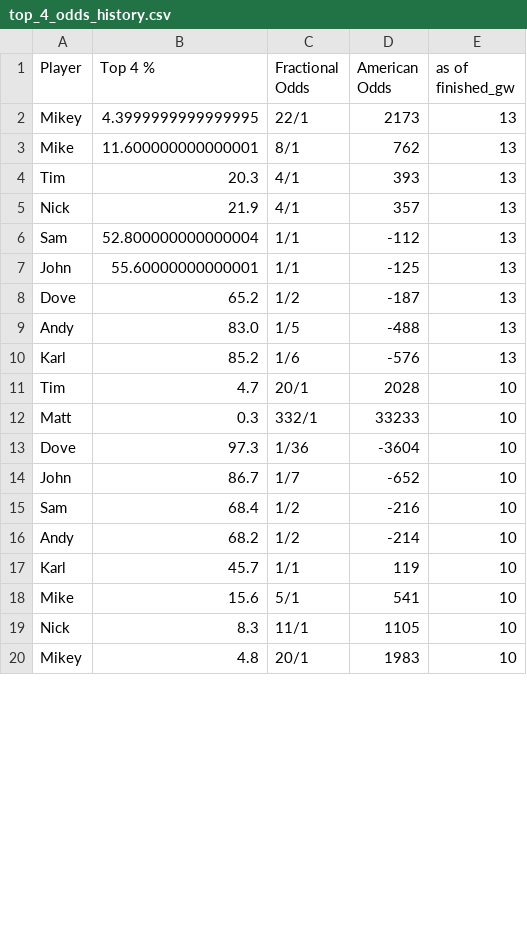
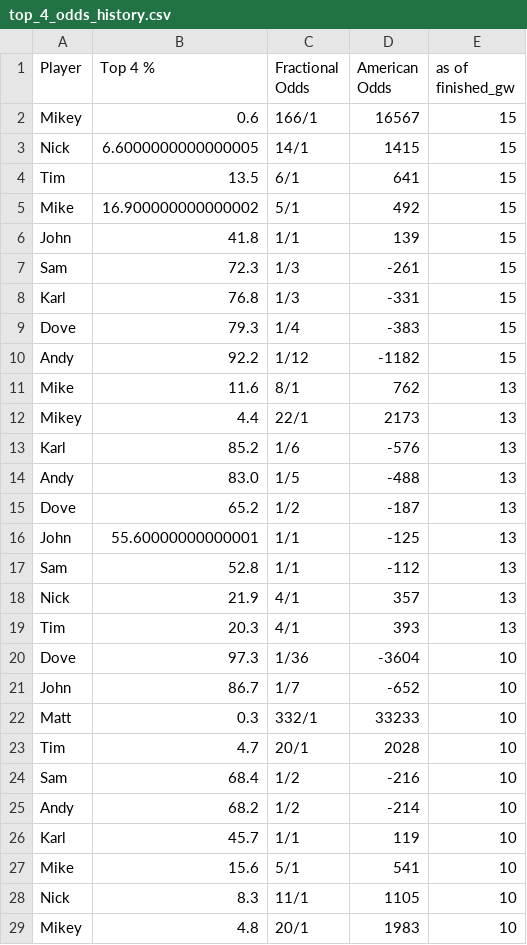
Before and after one commit to andyuttley/jimmyApp, a CSV file: top_4_odds_history.csv, drawn as a sheet; only a part is shown; the diff covers the shown part only.

```diff
--- a/top_4_odds_history.csv
+++ b/top_4_odds_history.csv
@@ -1,15 +1,24 @@
 Player,Top 4 %,Fractional Odds,American Odds,as of finished_gw
-Mikey,4.3999999999999995,22/1,2173,13
-Mike,11.600000000000001,8/1,762,13
+Mikey,0.6,166/1,16567,15
+Nick,6.6000000000000005,14/1,1415,15
+Tim,13.5,6/1,641,15
+Mike,16.900000000000002,5/1,492,15
+John,41.8,1/1,139,15
+Sam,72.3,1/3,-261,15
+Karl,76.8,1/3,-331,15
+Dove,79.3,1/4,-383,15
+Andy,92.2,1/12,-1182,15
+Mike,11.6,8/1,762,13
+Mikey,4.4,22/1,2173,13
+Karl,85.2,1/6,-576,13
+Andy,83.0,1/5,-488,13
+Dove,65.2,1/2,-187,13
+John,55.60000000000001,1/1,-125,13
+Sam,52.8,1/1,-112,13
+Nick,21.9,4/1,357,13
 Tim,20.3,4/1,393,13
-Nick,21.9,4/1,357,13
-Sam,52.800000000000004,1/1,-112,13
-John,55.60000000000001,1/1,-125,13
-Dove,65.2,1/2,-187,13
-Andy,83.0,1/5,-488,13
-Karl,85.2,1/6,-576,13
-Tim,4.7,20/1,2028,10
-Matt,0.3,332/1,33233,10
 Dove,97.3,1/36,-3604,10
 John,86.7,1/7,-652,10
+Matt,0.3,332/1,33233,10
+Tim,4.7,20/1,2028,10
 Sam,68.4,1/2,-216,10
```
Also changed, not shown: 39 moved rows elsewhere in this file, final_df.csv, finishing_positions.csv, 15 other files.
